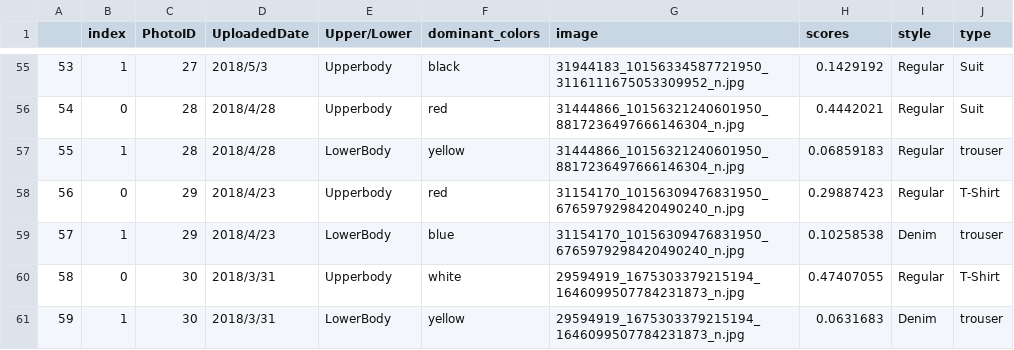
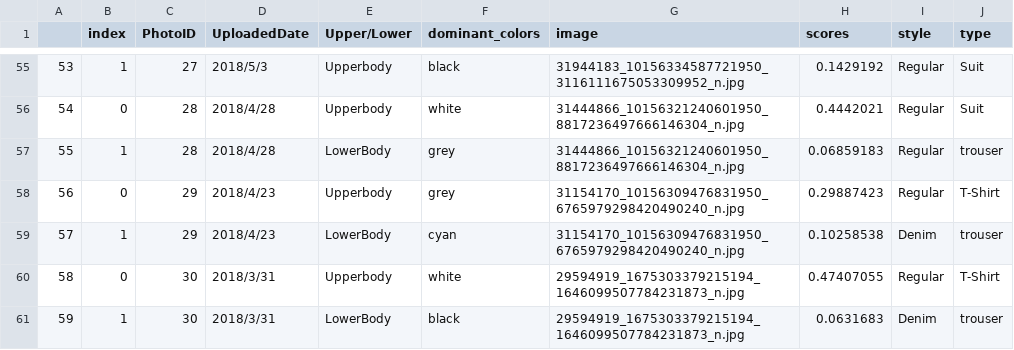
Before and after one commit to ssethsara/CrystalGazor_ImageRec, a CSV file: FacebookData/Supun Sethsara_FBData_results.csv, drawn as a sheet; only a part is shown, gaps mark what is left out; the diff covers the shown part only.

```diff
--- a/FacebookData/Supun Sethsara_FBData_results.csv
+++ b/FacebookData/Supun Sethsara_FBData_results.csv
@@ -55,7 +55,7 @@
 53,1,27,2018/5/3,Upperbody,black,31944183_10156334587721950_3116111675053309952_n.jpg,0.1429192,Regular,Suit
-54,0,28,2018/4/28,Upperbody,red,31444866_10156321240601950_8817236497666146304_n.jpg,0.4442021,Regular,Suit
-55,1,28,2018/4/28,LowerBody,yellow,31444866_10156321240601950_8817236497666146304_n.jpg,0.06859183,Regular,trouser
-56,0,29,2018/4/23,Upperbody,red,31154170_10156309476831950_6765979298420490240_n.jpg,0.29887423,Regular,T-Shirt
-57,1,29,2018/4/23,LowerBody,blue,31154170_10156309476831950_6765979298420490240_n.jpg,0.10258538,Denim,trouser
+54,0,28,2018/4/28,Upperbody,white,31444866_10156321240601950_8817236497666146304_n.jpg,0.4442021,Regular,Suit
+55,1,28,2018/4/28,LowerBody,grey,31444866_10156321240601950_8817236497666146304_n.jpg,0.06859183,Regular,trouser
+56,0,29,2018/4/23,Upperbody,grey,31154170_10156309476831950_6765979298420490240_n.jpg,0.29887423,Regular,T-Shirt
+57,1,29,2018/4/23,LowerBody,cyan,31154170_10156309476831950_6765979298420490240_n.jpg,0.10258538,Denim,trouser
 58,0,30,2018/3/31,Upperbody,white,29594919_1675303379215194_1646099507784231873_n.jpg,0.47407055,Regular,T-Shirt
-59,1,30,2018/3/31,LowerBody,yellow,29594919_1675303379215194_1646099507784231873_n.jpg,0.0631683,Denim,trouser
+59,1,30,2018/3/31,LowerBody,black,29594919_1675303379215194_1646099507784231873_n.jpg,0.0631683,Denim,trouser
```
Also changed, not shown: 40 edited cells elsewhere in this file, 4 other files.
